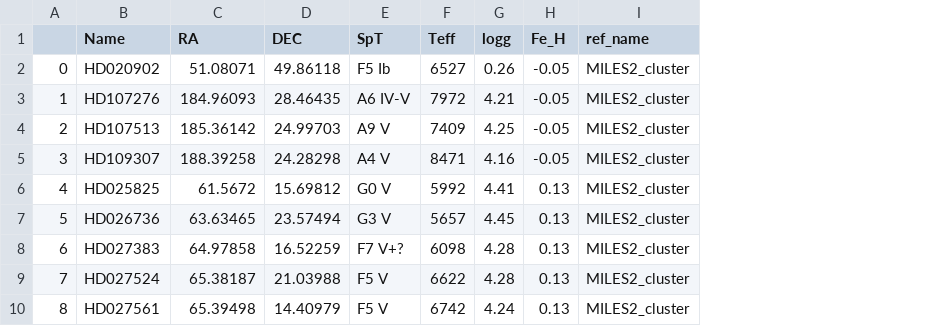
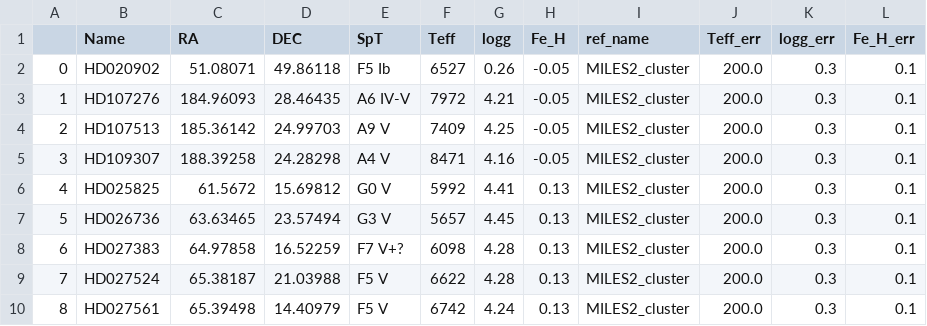
Before and after one commit to zhenzhenwave/MULySS_zh, a CSV file: Stage2/label/ref_tables/MILES2_cluster.csv, drawn as a sheet; only a part is shown; the diff names each change by its address in the sheet, - before the commit and + after, or states it on an @@ line.

```diff
--- a/Stage2/label/ref_tables/MILES2_cluster.csv
+++ b/Stage2/label/ref_tables/MILES2_cluster.csv
+column J (Teff_err), rows 2-10: all 200.0
+column K (logg_err), rows 2-10: all 0.3
+column L (Fe_H_err), rows 2-10: all 0.1
```
Also changed, not shown: Stage2/label/other_ref/Mald2020.csv, Stage2/label/ref_tables/Pass2018.csv, 25 other files.
